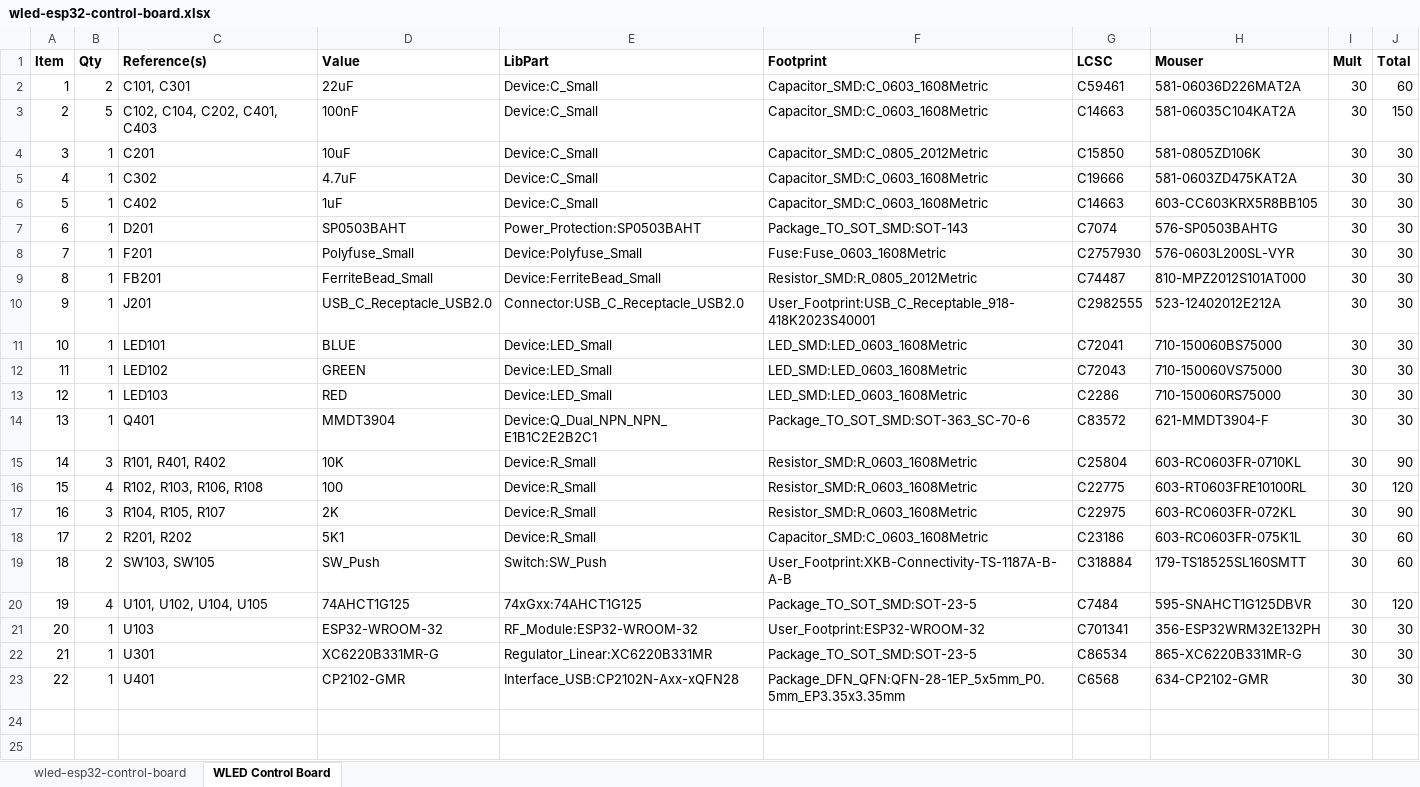
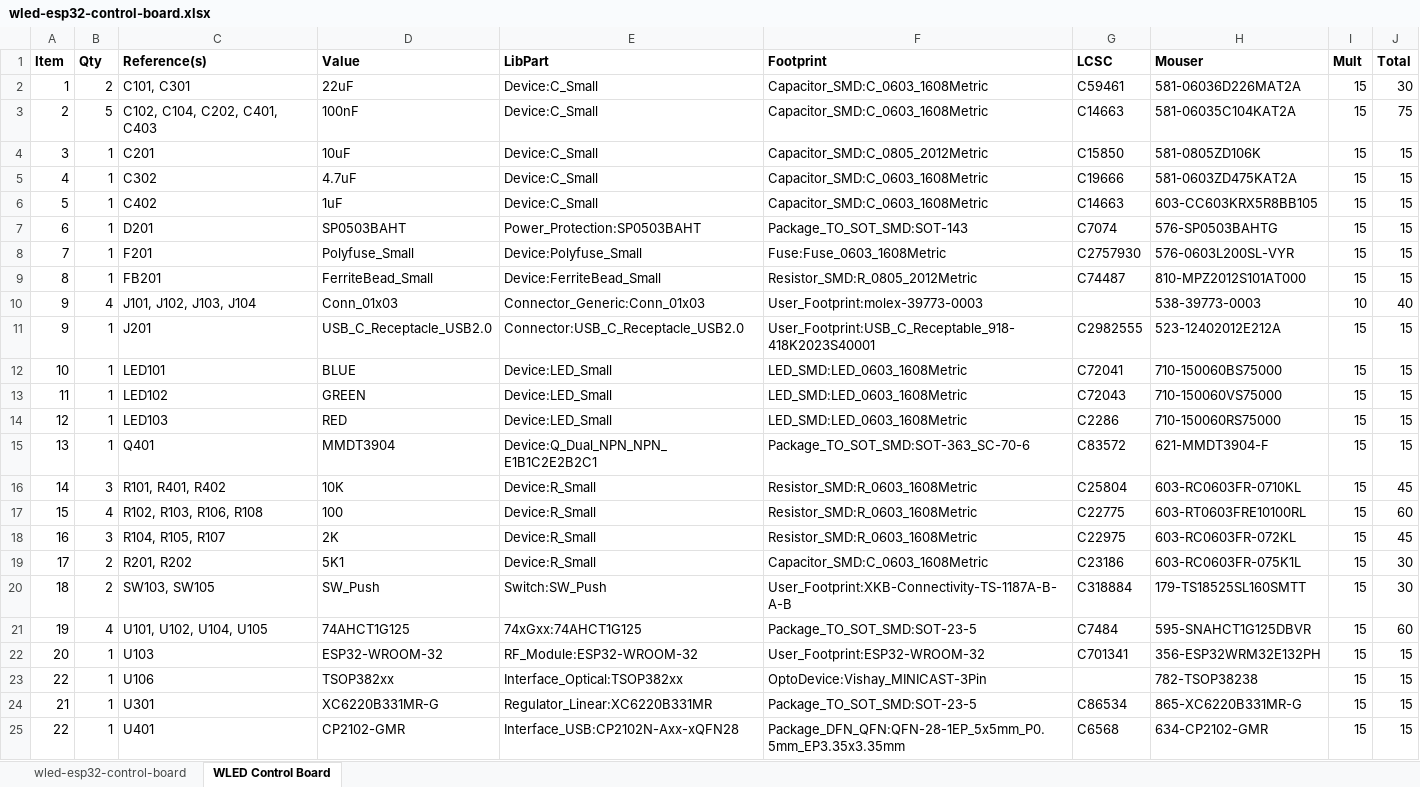
Before and after one commit to shuki25/wled-esp32-control-board, an Excel workbook: wled-esp32-control-board.xlsx, sheet WLED Control Board, drawn as a sheet; values as stored, in another font and other column widths than the file's, no borders; table styles not drawn; addresses are those after the commit; the diff names each change by its address in the sheet, - before the commit and + after, or states it on an @@ line.

```diff
--- a/wled-esp32-control-board.xlsx (sheet WLED Control Board)
+++ b/wled-esp32-control-board.xlsx (sheet WLED Control Board)
-I2:I9 (Mult): 30
+I2:I9 (Mult): 15
-J2 (Total): 60
+J2 (Total): 30
-J3 (Total): 150
+J3 (Total): 75
-J4:J9 (Total): 30
+J4:J9 (Total): 15
+row 10: 9 | 4 | J101, J102, J103, J104 | Conn_01x03 | Connector_Generic:Conn_01x03 | User_Footprint:molex-39773-0003 |  | 538-39773-0003 | 10 | 40
-I11:I22 (Mult): 30
+I11:I22 (Mult): 15
-J11:J15 (Total): 30
+J11:J15 (Total): 15
-J16 (Total): 90
+J16 (Total): 45
-J17 (Total): 120
+J17 (Total): 60
-J18 (Total): 90
+J18 (Total): 45
-J19:J20 (Total): 60
+J19:J20 (Total): 30
-J21 (Total): 120
+J21 (Total): 60
-J22 (Total): 30
+J22 (Total): 15
+row 23: 22 | 1 | U106 | TSOP382xx | Interface_Optical:TSOP382xx | OptoDevice:Vishay_MINICAST-3Pin |  | 782-TSOP38238 | 15 | 15
-I24:I25 (Mult): 30
+I24:I25 (Mult): 15
-J24:J25 (Total): 30
+J24:J25 (Total): 15
```
Also changed, not shown: 4 other files.
